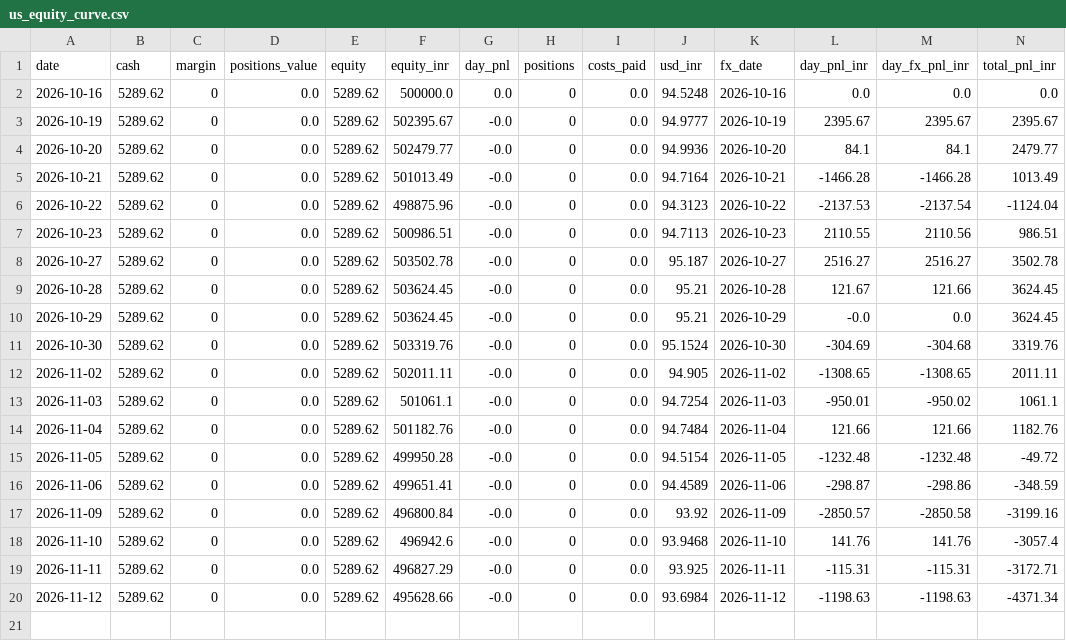
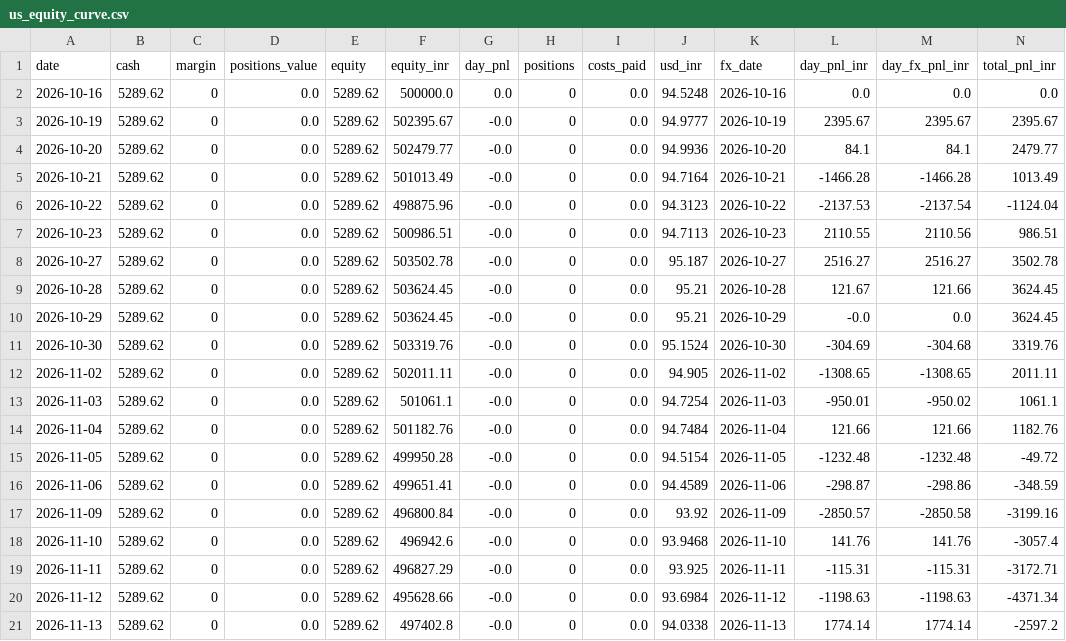
Before and after one commit to AmitJoshiAI/PaperTrade, a CSV file: state/us_equity_curve.csv, drawn as a sheet; only a part is shown; rows hold the shown columns only; the diff names each change by its address in the sheet, - before the commit and + after, or states it on an @@ line.

```diff
--- a/state/us_equity_curve.csv
+++ b/state/us_equity_curve.csv
+row 21: 2026-11-13 | 5289.62 | 0 | 0.0 | 5289.62 | 497402.8 | -0.0 | 0 | 0.0 | 94.0338 | 2026-11-13 | 1774.14 | 1774.14 | -2597.2
```
Also changed, not shown: state/equity_curve.csv, state/fno_equity_curve.csv, 13 other files.
